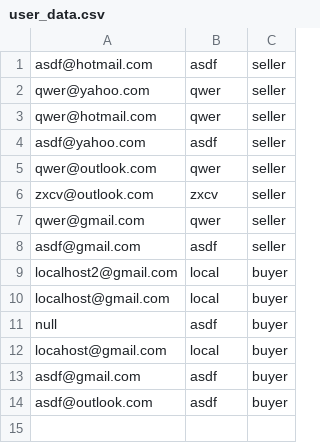
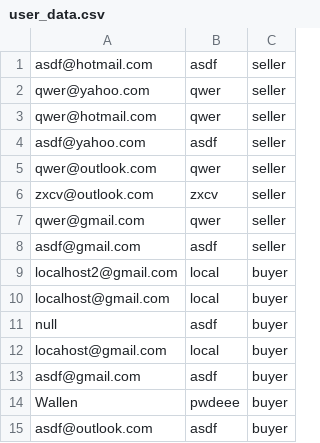
Before and after one commit to Greenpenguin123/Project-5-CS180GLD23, a CSV file: user_data.csv, drawn as a sheet.

```diff
--- a/user_data.csv
+++ b/user_data.csv
@@ -13,2 +13,3 @@ locahost@gmail.com,local,buyer
 asdf@gmail.com,asdf,buyer
+Wallen,pwdeee,buyer
 asdf@outlook.com,asdf,buyer
```
Also changed, not shown: 21 other files.
